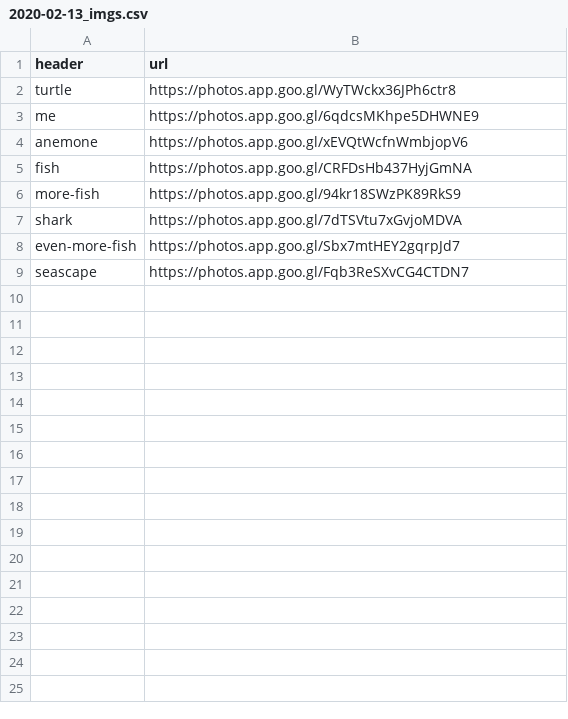
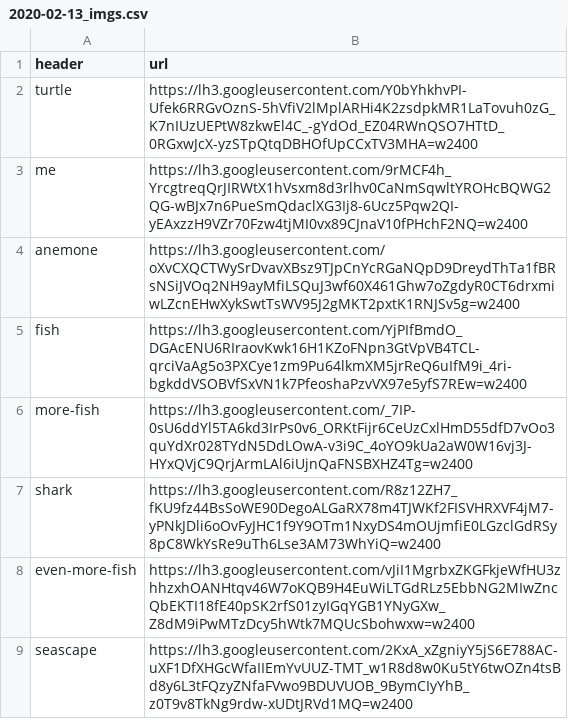
Before and after one commit to jazhawang/jazhawang.github.io, a CSV file: _data/imgs/2020-02-13_imgs.csv, drawn as a sheet.

```diff
--- a/_data/imgs/2020-02-13_imgs.csv
+++ b/_data/imgs/2020-02-13_imgs.csv
@@ -1,9 +1,9 @@
 header,url
-turtle,https://photos.app.goo.gl/WyTWckx36JPh6ctr8
-me,https://photos.app.goo.gl/6qdcsMKhpe5DHWNE9
-anemone,https://photos.app.goo.gl/xEVQtWcfnWmbjopV6
-fish,https://photos.app.goo.gl/CRFDsHb437HyjGmNA
-more-fish,https://photos.app.goo.gl/94kr18SWzPK89RkS9
-shark,https://photos.app.goo.gl/7dTSVtu7xGvjoMDVA
-even-more-fish,https://photos.app.goo.gl/Sbx7mtHEY2gqrpJd7
-seascape,https://photos.app.goo.gl/Fqb3ReSXvCG4CTDN7
+turtle,https://lh3.googleusercontent.com/Y0bYhkhvPI-Ufek6RRGvOznS-5hVfiV2lMplARHi4K2zsdpkMR1LaTovuh0zG_K7nIUzUEPtW8zkwEl4C_-gYdOd_EZ04RWnQSO7HTtD_0RGxwJcX-yzSTpQtqDBHOfUpCCxTV3MHA=w2400
+me,https://lh3.googleusercontent.com/9rMCF4h_YrcgtreqQrJIRWtX1hVsxm8d3rlhv0CaNmSqwltYROHcBQWG2QG-wBJx7n6PueSmQdaclXG3Ij8-6Ucz5Pqw2QI-yEAxzzH9VZr70Fzw4tjMI0vx89CJnaV10fPHchF2NQ=w2400
+anemone,https://lh3.googleusercontent.com/oXvCXQCTWySrDvavXBsz9TJpCnYcRGaNQpD9DreydThTa1fBRsNSiJVOq2NH9ayMfiLSQuJ3wf60X461Ghw7oZgdyR0CT6drxmiwLZcnEHwXykSwtTsWV95J2gMKT2pxtK1RNJSv5g=w2400
+fish,https://lh3.googleusercontent.com/YjPIfBmdO_DGAcENU6RIraovKwk16H1KZoFNpn3GtVpVB4TCL-qrciVaAg5o3PXCye1zm9Pu64lkmXM5jrReQ6uIfM9i_4ri-bgkddVSOBVfSxVN1k7PfeoshaPzvVX97e5yfS7REw=w2400
+more-fish,https://lh3.googleusercontent.com/_7IP-0sU6ddYl5TA6kd3IrPs0v6_ORKtFijr6CeUzCxlHmD55dfD7vOo3quYdXr028TYdN5DdLOwA-v3i9C_4oYO9kUa2aW0W16vj3J-HYxQVjC9QrjArmLAl6iUjnQaFNSBXHZ4Tg=w2400
+shark,https://lh3.googleusercontent.com/R8z12ZH7_fKU9fz44BsSoWE90DegoALGaRX78m4TJWKf2FISVHRXVF4jM7-yPNkJDli6oOvFyJHC1f9Y9OTm1NxyDS4mOUjmfiE0LGzclGdRSy8pC8WkYsRe9uTh6Lse3AM73WhYiQ=w2400
+even-more-fish,https://lh3.googleusercontent.com/vJiI1MgrbxZKGFkjeWfHU3zhhzxhOANHtqv46W7oKQB9H4EuWiLTGdRLz5EbbNG2MIwZncQbEKTI18fE40pSK2rfS01zyIGqYGB1YNyGXw_Z8dM9iPwMTzDcy5hWtk7MQUcSbohwxw=w2400
+seascape,https://lh3.googleusercontent.com/2KxA_xZgniyY5jS6E788AC-uXF1DfXHGcWfaIIEmYvUUZ-TMT_w1R8d8w0Ku5tY6twOZn4tsBd8y6L3tFQzyZNfaFVwo9BDUVUOB_9BymCIyYhB_z0T9v8TkNg9rdw-xUDtJRVd1MQ=w2400
```
Also changed, not shown: _data/imgs/2019-10-05_imgs.csv, 2 other files.
